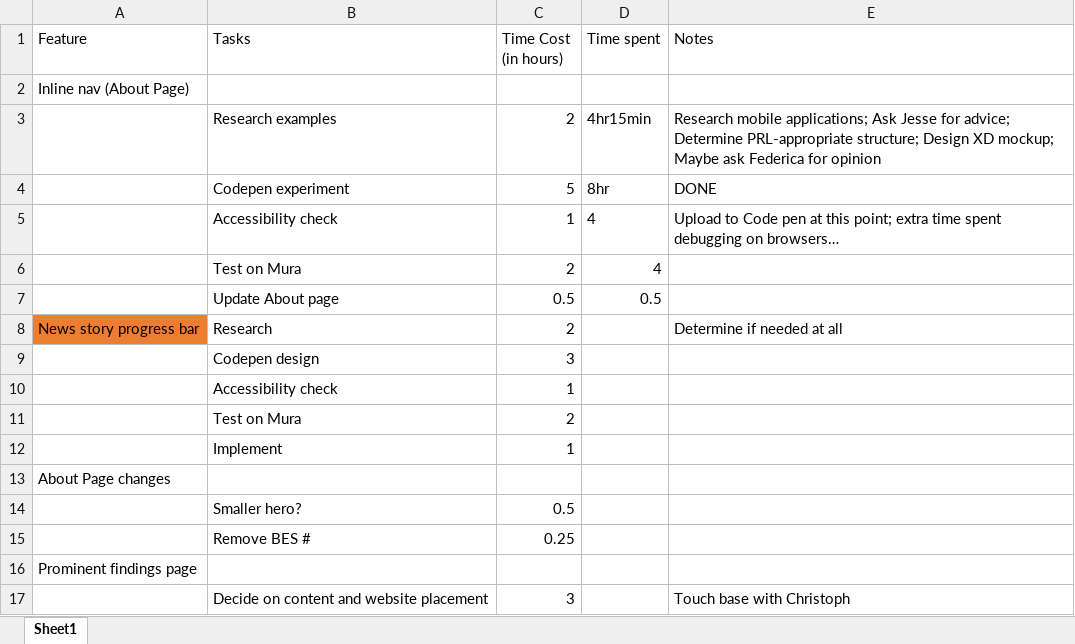
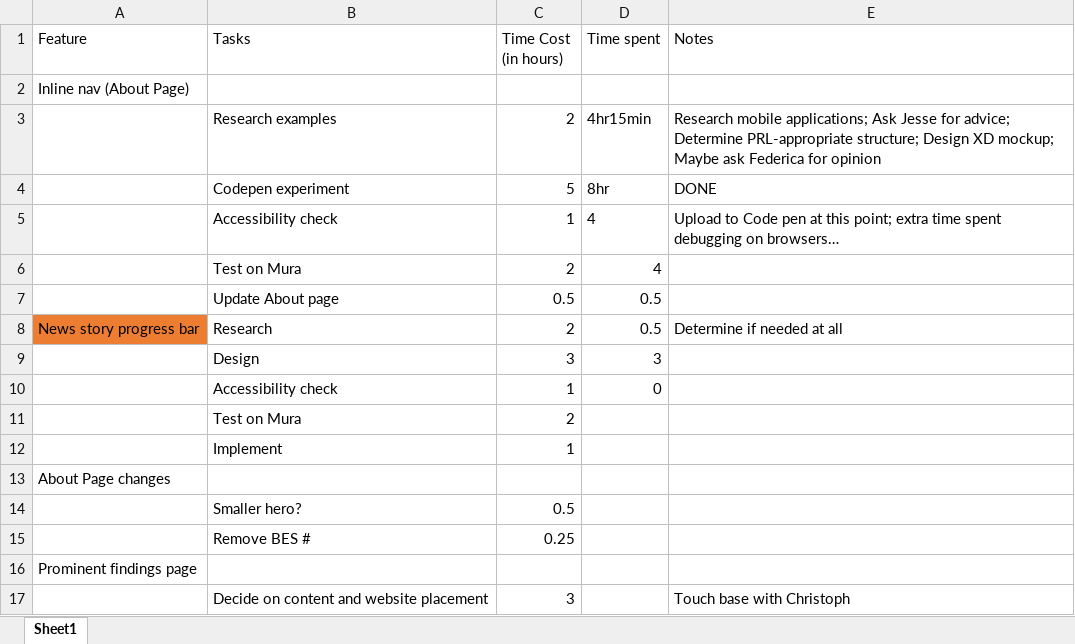
Before and after one commit to MSU-PRL/PRL-website, an Excel workbook: New Features implementation plan-2020.xlsx, sheet Sheet1, drawn as a sheet; only a part is shown; values as stored, in another font and other column widths than the file's, no borders; table styles not drawn; removed rows and columns are numbered as before the commit, all else as after; the diff names each change by its address in the sheet, - before the commit and + after, or states it on an @@ line.

```diff
--- a/New Features implementation plan-2020.xlsx (sheet Sheet1)
+++ b/New Features implementation plan-2020.xlsx (sheet Sheet1)
-D8 (Time spent): (empty)
+D8 (Time spent): 0.5
-row 9:  | Codepen design | 3
+row 9:  | Design | 3 | 3
-D10 (Time spent): (empty)
+D10 (Time spent): 0
```
Also changed, not shown: 19 other files.
